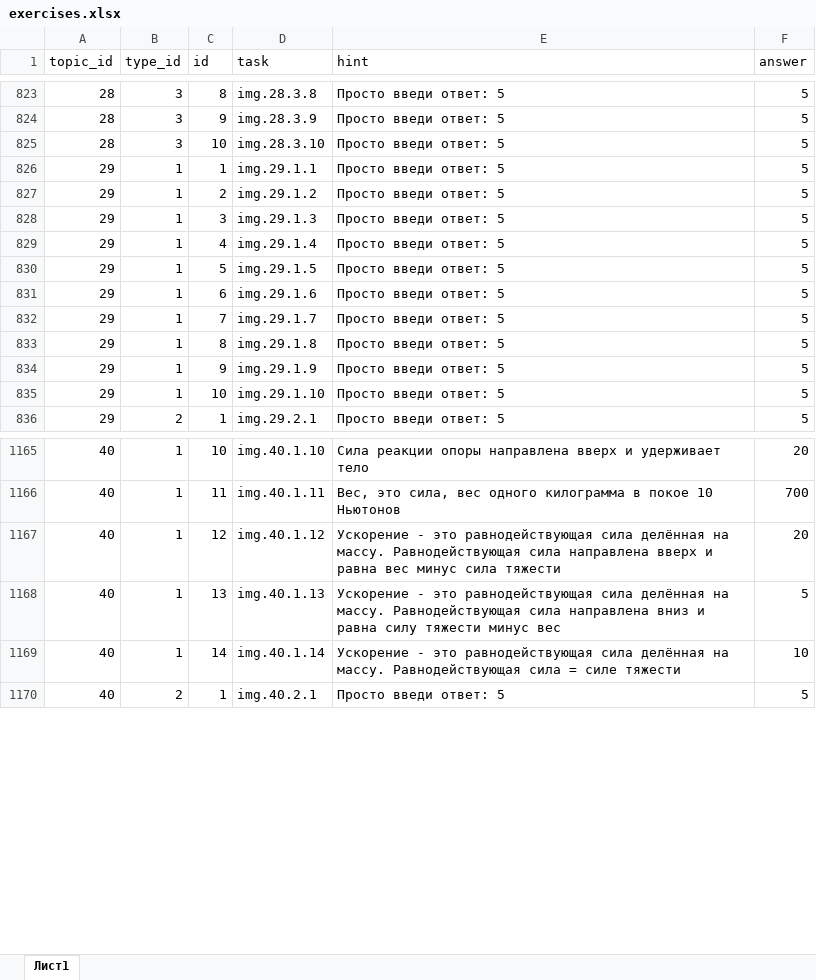
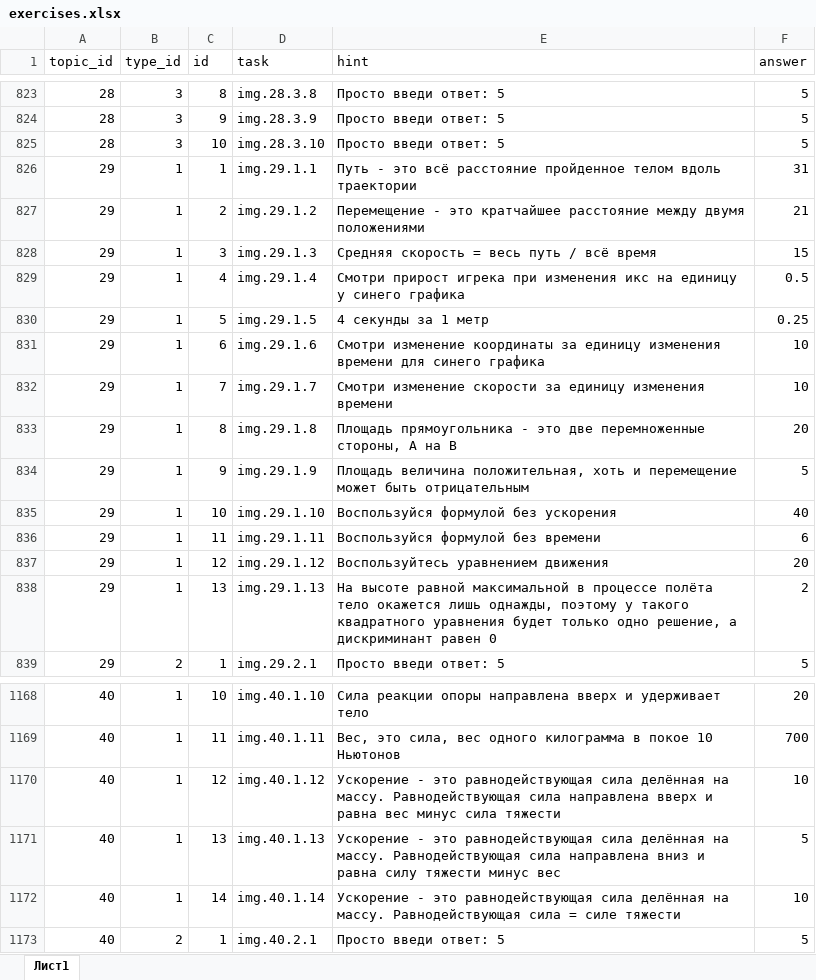
Before and after one commit to liteobsidian/physics, an Excel workbook: src/sources/exercises.xlsx, sheet Лист1, drawn as a sheet; only a part is shown, gaps mark what is left out; values as stored, in another font and other column widths than the file's, no borders; addresses are those after the commit; the diff names each change by its address in the sheet, - before the commit and + after, or states it on an @@ line.

```diff
--- a/src/sources/exercises.xlsx (sheet Лист1)
+++ b/src/sources/exercises.xlsx (sheet Лист1)
-E826 (hint): Просто введи ответ: 5
+E826 (hint): Путь - это всё расстояние пройденное телом вдоль траектории
-F826 (answer): 5
+F826 (answer): 31
-E827 (hint): Просто введи ответ: 5
+E827 (hint): Перемещение - это кратчайшее расстояние между двумя положениями
-F827 (answer): 5
+F827 (answer): 21
-E828 (hint): Просто введи ответ: 5
+E828 (hint): Средняя скорость = весь путь / всё время
-F828 (answer): 5
+F828 (answer): 15
-E829 (hint): Просто введи ответ: 5
+E829 (hint): Смотри прирост игрека при изменения икс на единицу у синего графика
-F829 (answer): 5
+F829 (answer): 0.5
-E830 (hint): Просто введи ответ: 5
+E830 (hint): 4 секунды за 1 метр
-F830 (answer): 5
+F830 (answer): 0.25
-E831 (hint): Просто введи ответ: 5
+E831 (hint): Смотри изменение координаты за единицу изменения времени для синего графика
-F831:F832 (answer): 5
+F831:F832 (answer): 10
-E832 (hint): Просто введи ответ: 5
+E832 (hint): Смотри изменение скорости за единицу изменения времени
-E833 (hint): Просто введи ответ: 5
+E833 (hint): Площадь прямоугольника - это две перемноженные стороны, А на В
-F833 (answer): 5
+F833 (answer): 20
-E834 (hint): Просто введи ответ: 5
+E834 (hint): Площадь величина положительная, хоть и перемещение может быть отрицательным
-E835 (hint): Просто введи ответ: 5
+E835 (hint): Воспользуйся формулой без ускорения
-F835 (answer): 5
+F835 (answer): 40
+row 836: 29 | 1 | 11 | img.29.1.11 | Воспользуйся формулой без времени | 6
+row 837: 29 | 1 | 12 | img.29.1.12 | Воспользуйтесь уравнением движения | 20
+row 838: 29 | 1 | 13 | img.29.1.13 | На высоте равной максимальной в процессе полёта тело окажется лишь однажды, поэтому у такого квадратного уравнения будет только одно решение, а дискриминант равен 0 | 2
-F1170 (answer): 20
+F1170 (answer): 10
```
Also changed, not shown: formulas that keep their value, 14 other files.
